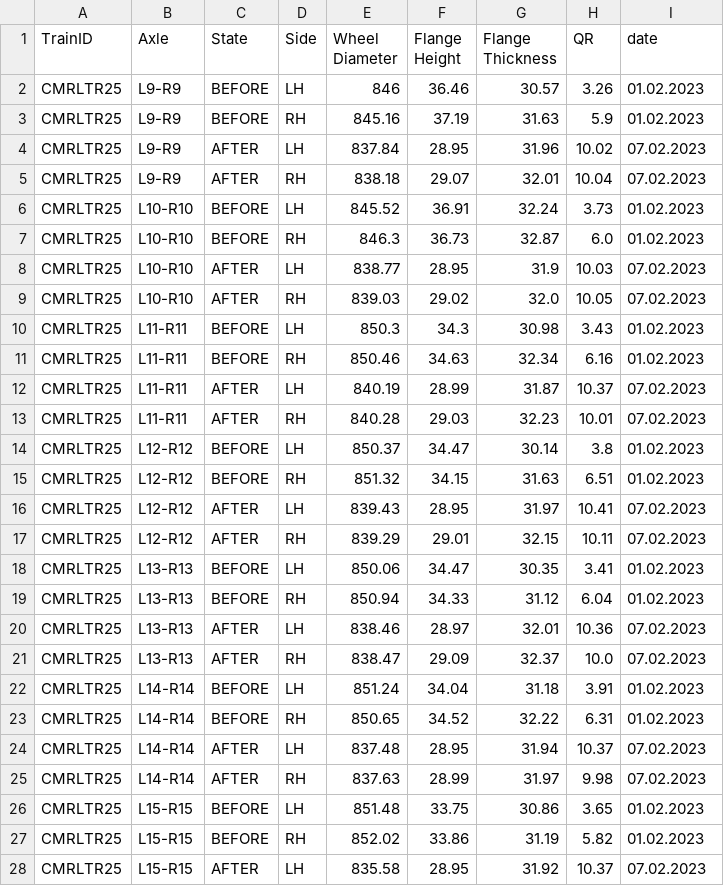
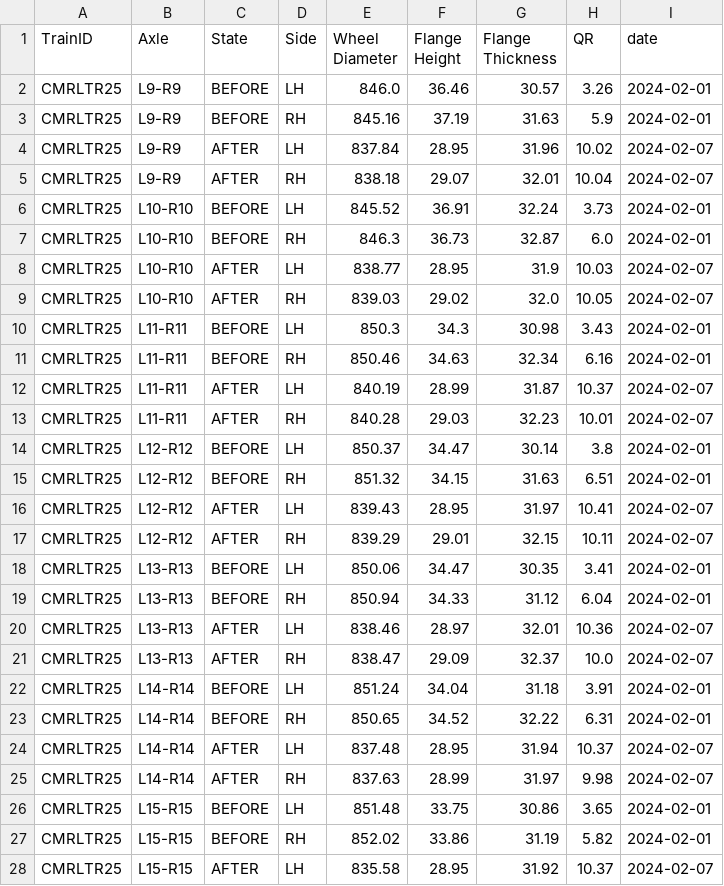
Before and after one commit to som14062005/wheel_analyser, a CSV file: backend-cmrl/data/cmrltr25.csv, drawn as a sheet; only a part is shown; the diff covers the shown part only.

```diff
--- a/backend-cmrl/data/cmrltr25.csv
+++ b/backend-cmrl/data/cmrltr25.csv
@@ -1,28 +1,28 @@
 TrainID,Axle,State,Side,Wheel Diameter,Flange Height,Flange Thickness,QR,date
-CMRLTR25,L9-R9,BEFORE,LH,846,36.46,30.57,3.26,01.02.2023
-CMRLTR25,L9-R9,BEFORE,RH,845.16,37.19,31.63,5.9,01.02.2023
-CMRLTR25,L9-R9,AFTER,LH,837.84,28.95,31.96,10.02,07.02.2023
-CMRLTR25,L9-R9,AFTER,RH,838.18,29.07,32.01,10.04,07.02.2023
-CMRLTR25,L10-R10,BEFORE,LH,845.52,36.91,32.24,3.73,01.02.2023
-CMRLTR25,L10-R10,BEFORE,RH,846.3,36.73,32.87,6.0,01.02.2023
-CMRLTR25,L10-R10,AFTER,LH,838.77,28.95,31.9,10.03,07.02.2023
-CMRLTR25,L10-R10,AFTER,RH,839.03,29.02,32.0,10.05,07.02.2023
-CMRLTR25,L11-R11,BEFORE,LH,850.3,34.3,30.98,3.43,01.02.2023
-CMRLTR25,L11-R11,BEFORE,RH,850.46,34.63,32.34,6.16,01.02.2023
-CMRLTR25,L11-R11,AFTER,LH,840.19,28.99,31.87,10.37,07.02.2023
-CMRLTR25,L11-R11,AFTER,RH,840.28,29.03,32.23,10.01,07.02.2023
-CMRLTR25,L12-R12,BEFORE,LH,850.37,34.47,30.14,3.8,01.02.2023
-CMRLTR25,L12-R12,BEFORE,RH,851.32,34.15,31.63,6.51,01.02.2023
-CMRLTR25,L12-R12,AFTER,LH,839.43,28.95,31.97,10.41,07.02.2023
-CMRLTR25,L12-R12,AFTER,RH,839.29,29.01,32.15,10.11,07.02.2023
-CMRLTR25,L13-R13,BEFORE,LH,850.06,34.47,30.35,3.41,01.02.2023
-CMRLTR25,L13-R13,BEFORE,RH,850.94,34.33,31.12,6.04,01.02.2023
-CMRLTR25,L13-R13,AFTER,LH,838.46,28.97,32.01,10.36,07.02.2023
-CMRLTR25,L13-R13,AFTER,RH,838.47,29.09,32.37,10.0,07.02.2023
-CMRLTR25,L14-R14,BEFORE,LH,851.24,34.04,31.18,3.91,01.02.2023
-CMRLTR25,L14-R14,BEFORE,RH,850.65,34.52,32.22,6.31,01.02.2023
-CMRLTR25,L14-R14,AFTER,LH,837.48,28.95,31.94,10.37,07.02.2023
-CMRLTR25,L14-R14,AFTER,RH,837.63,28.99,31.97,9.98,07.02.2023
-CMRLTR25,L15-R15,BEFORE,LH,851.48,33.75,30.86,3.65,01.02.2023
-CMRLTR25,L15-R15,BEFORE,RH,852.02,33.86,31.19,5.82,01.02.2023
-CMRLTR25,L15-R15,AFTER,LH,835.58,28.95,31.92,10.37,07.02.2023
+CMRLTR25,L9-R9,BEFORE,LH,846.0,36.46,30.57,3.26,2024-02-01
+CMRLTR25,L9-R9,BEFORE,RH,845.16,37.19,31.63,5.9,2024-02-01
+CMRLTR25,L9-R9,AFTER,LH,837.84,28.95,31.96,10.02,2024-02-07
+CMRLTR25,L9-R9,AFTER,RH,838.18,29.07,32.01,10.04,2024-02-07
+CMRLTR25,L10-R10,BEFORE,LH,845.52,36.91,32.24,3.73,2024-02-01
+CMRLTR25,L10-R10,BEFORE,RH,846.3,36.73,32.87,6.0,2024-02-01
+CMRLTR25,L10-R10,AFTER,LH,838.77,28.95,31.9,10.03,2024-02-07
+CMRLTR25,L10-R10,AFTER,RH,839.03,29.02,32.0,10.05,2024-02-07
+CMRLTR25,L11-R11,BEFORE,LH,850.3,34.3,30.98,3.43,2024-02-01
+CMRLTR25,L11-R11,BEFORE,RH,850.46,34.63,32.34,6.16,2024-02-01
+CMRLTR25,L11-R11,AFTER,LH,840.19,28.99,31.87,10.37,2024-02-07
+CMRLTR25,L11-R11,AFTER,RH,840.28,29.03,32.23,10.01,2024-02-07
+CMRLTR25,L12-R12,BEFORE,LH,850.37,34.47,30.14,3.8,2024-02-01
+CMRLTR25,L12-R12,BEFORE,RH,851.32,34.15,31.63,6.51,2024-02-01
+CMRLTR25,L12-R12,AFTER,LH,839.43,28.95,31.97,10.41,2024-02-07
+CMRLTR25,L12-R12,AFTER,RH,839.29,29.01,32.15,10.11,2024-02-07
+CMRLTR25,L13-R13,BEFORE,LH,850.06,34.47,30.35,3.41,2024-02-01
+CMRLTR25,L13-R13,BEFORE,RH,850.94,34.33,31.12,6.04,2024-02-01
+CMRLTR25,L13-R13,AFTER,LH,838.46,28.97,32.01,10.36,2024-02-07
+CMRLTR25,L13-R13,AFTER,RH,838.47,29.09,32.37,10.0,2024-02-07
+CMRLTR25,L14-R14,BEFORE,LH,851.24,34.04,31.18,3.91,2024-02-01
+CMRLTR25,L14-R14,BEFORE,RH,850.65,34.52,32.22,6.31,2024-02-01
+CMRLTR25,L14-R14,AFTER,LH,837.48,28.95,31.94,10.37,2024-02-07
+CMRLTR25,L14-R14,AFTER,RH,837.63,28.99,31.97,9.98,2024-02-07
+CMRLTR25,L15-R15,BEFORE,LH,851.48,33.75,30.86,3.65,2024-02-01
+CMRLTR25,L15-R15,BEFORE,RH,852.02,33.86,31.19,5.82,2024-02-01
+CMRLTR25,L15-R15,AFTER,LH,835.58,28.95,31.92,10.37,2024-02-07
```
Also changed, not shown: 37 edited cells elsewhere in this file, backend-cmrl/data/cmrltr1.csv, backend-cmrl/data/cmrltr10.csv, 15 other files.
